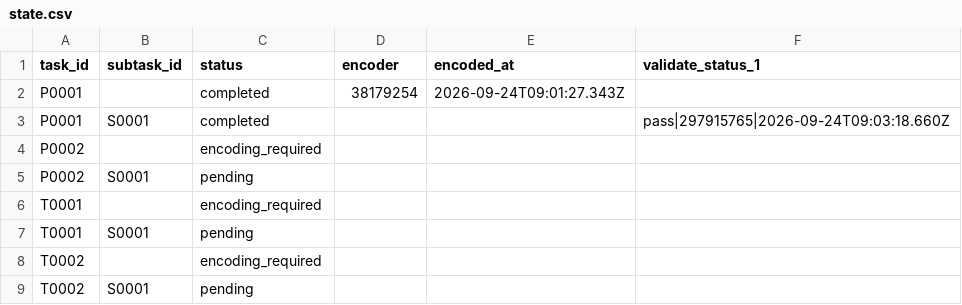
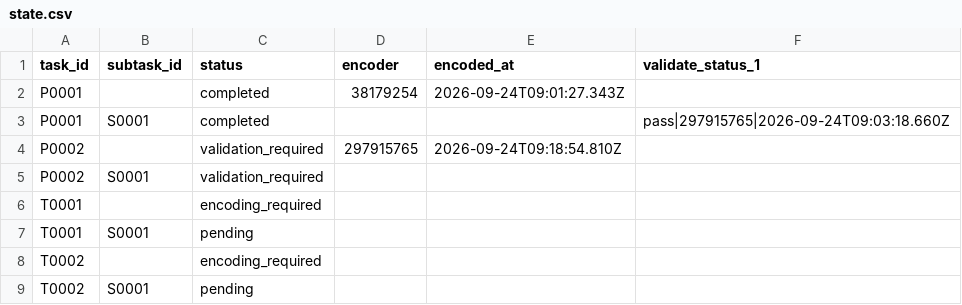
Before and after one commit to ohwjd/test-20260924-02, a CSV file: tracking/state.csv, drawn as a sheet.

```diff
--- a/tracking/state.csv
+++ b/tracking/state.csv
@@ -3,4 +3,4 @@ P0001,,completed,38179254,2026-09-24T09:01:27.343Z,
 P0001,S0001,completed,,,pass|297915765|2026-09-24T09:03:18.660Z
-P0002,,encoding_required,,,
-P0002,S0001,pending,,,
+P0002,,validation_required,297915765,2026-09-24T09:18:54.810Z,
+P0002,S0001,validation_required,,,
 T0001,,encoding_required,,,
```
Also changed, not shown: tracking/history.csv, 2 other files.
